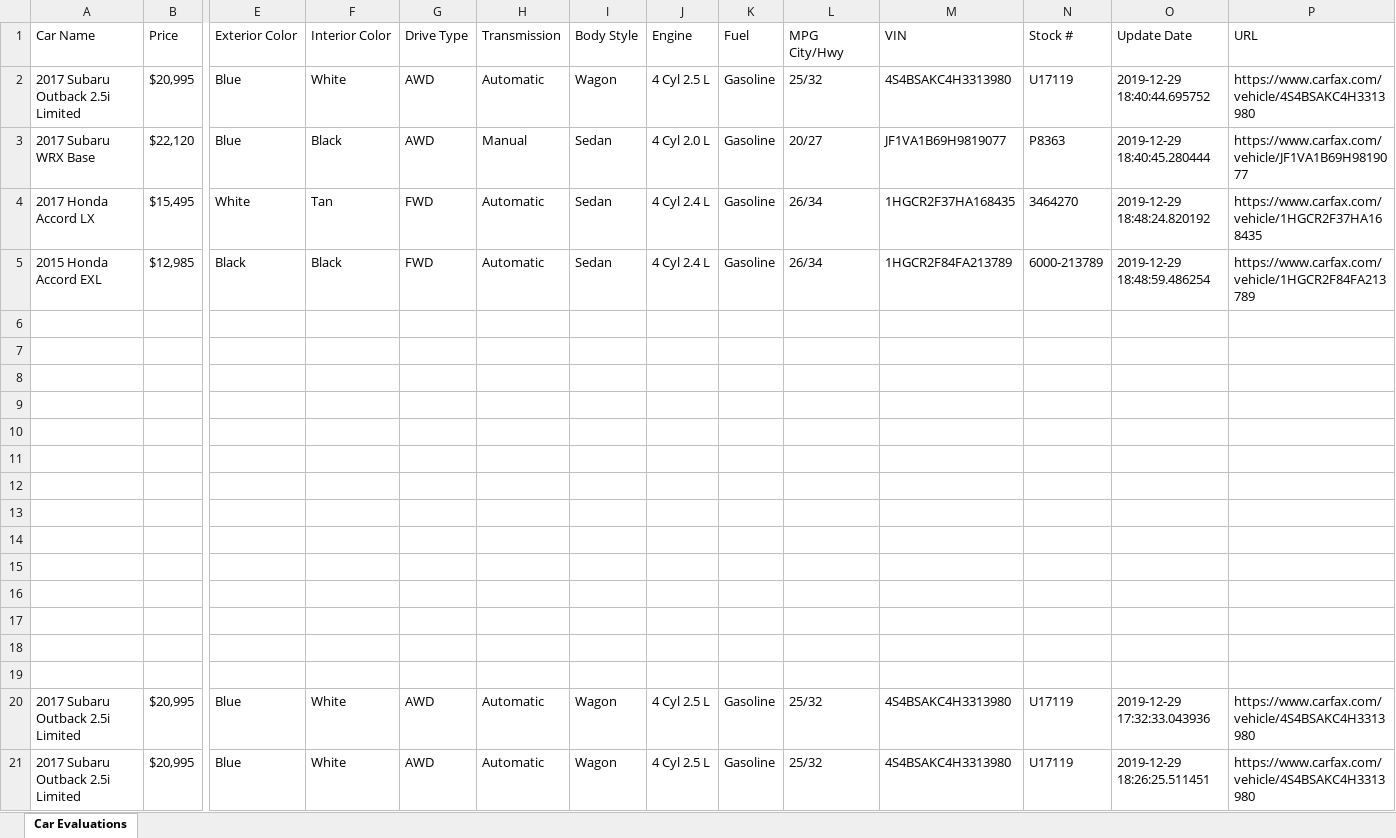
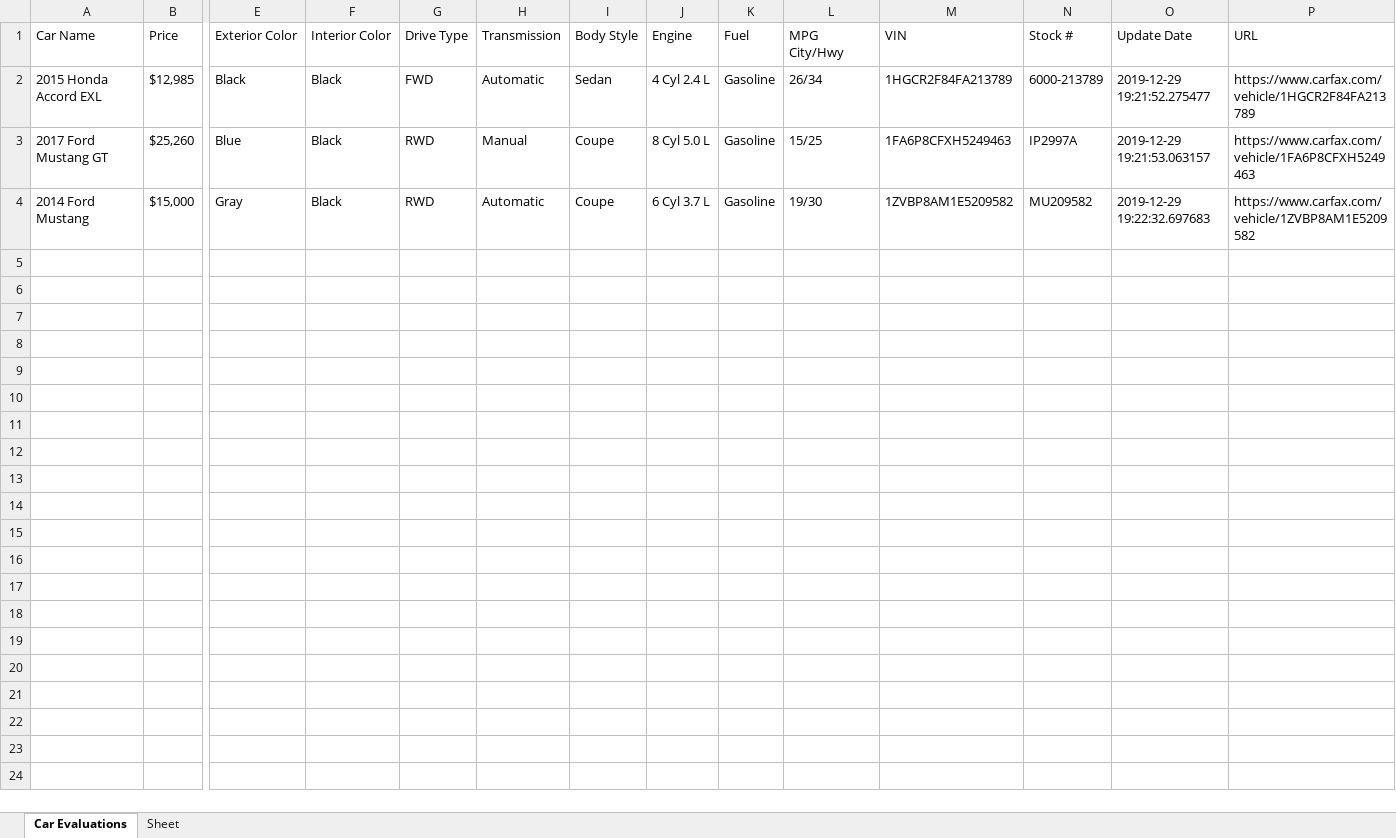
Before and after one commit to ValeriaLG/CarWebScraper, an Excel workbook: carEvalsAutomated.xlsx, sheet Car Evaluations, drawn as a sheet; only a part is shown, gaps mark what is left out; values as stored, in another font and other column widths than the file's, no borders; removed rows and columns are numbered as before the commit, all else as after; rows hold the shown columns only; the diff names each change by its address in the sheet, - before the commit and + after, or states it on an @@ line.

```diff
--- a/carEvalsAutomated.xlsx (sheet Car Evaluations)
+++ b/carEvalsAutomated.xlsx (sheet Car Evaluations)
+sheet tab: Sheet
-row 2: 2017 Subaru Outback 2.5i Limited | $20,995 | Blue | White | AWD | Automatic | Wagon | 4 Cyl 2.5 L | Gasoline | 25/32 | 4S4BSAKC4H3313980 | U17119 | 2019-12-29 18:40:44.695752 | https://www.carfax.com/vehicle/4S4BSAKC4H3313980
-row 3: 2017 Subaru WRX Base | $22,120 | Blue | Black | AWD | Manual | Sedan | 4 Cyl 2.0 L | Gasoline | 20/27 | JF1VA1B69H9819077 | P8363 | 2019-12-29 18:40:45.280444 | https://www.carfax.com/vehicle/JF1VA1B69H9819077
-row 4: 2017 Honda Accord LX | $15,495 | White | Tan | FWD | Automatic | Sedan | 4 Cyl 2.4 L | Gasoline | 26/34 | 1HGCR2F37HA168435 | 3464270 | 2019-12-29 18:48:24.820192 | https://www.carfax.com/vehicle/1HGCR2F37HA168435
-O2 (Update Date): 2019-12-29 18:48:59.486254
+O2 (Update Date): 2019-12-29 19:21:52.275477
-row 3: (empty)
+row 3: 2017 Ford Mustang GT | $25,260 | Blue | Black | RWD | Manual | Coupe | 8 Cyl 5.0 L | Gasoline | 15/25 | 1FA6P8CFXH5249463 | IP2997A | 2019-12-29 19:21:53.063157 | https://www.carfax.com/vehicle/1FA6P8CFXH5249463
-row 4: (empty)
+row 4: 2014 Ford Mustang | $15,000 | Gray | Black | RWD | Automatic | Coupe | 6 Cyl 3.7 L | Gasoline | 19/30 | 1ZVBP8AM1E5209582 | MU209582 | 2019-12-29 19:22:32.697683 | https://www.carfax.com/vehicle/1ZVBP8AM1E5209582
-row 8: (empty)
-row 9: (empty)
-row 10: (empty)
-row 11: (empty)
-row 12: (empty)
-row 13: (empty)
-row 14: (empty)
-row 15: (empty)
-row 16: (empty)
-row 17: (empty)
-row 18: (empty)
-row 19: (empty)
-row 20: 2017 Subaru Outback 2.5i Limited | $20,995 | Blue | White | AWD | Automatic | Wagon | 4 Cyl 2.5 L | Gasoline | 25/32 | 4S4BSAKC4H3313980 | U17119 | 2019-12-29 17:32:33.043936 | https://www.carfax.com/vehicle/4S4BSAKC4H3313980
-row 21: 2017 Subaru Outback 2.5i Limited | $20,995 | Blue | White | AWD | Automatic | Wagon | 4 Cyl 2.5 L | Gasoline | 25/32 | 4S4BSAKC4H3313980 | U17119 | 2019-12-29 18:26:25.511451 | https://www.carfax.com/vehicle/4S4BSAKC4H3313980
```
Also changed, not shown: 2 other files.
